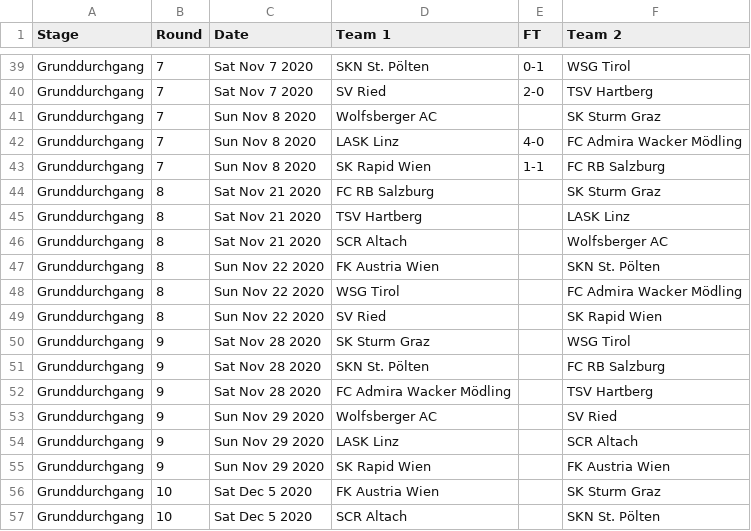
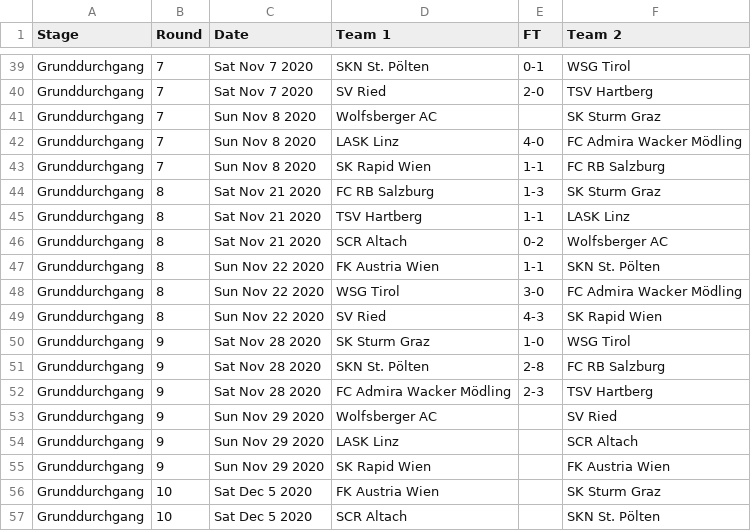
Before and after one commit to footballcsv/austria, a CSV file: 2020s/2020-21/at.1.csv, drawn as a sheet; only a part is shown, gaps mark what is left out.

```diff
--- a/2020s/2020-21/at.1.csv
+++ b/2020s/2020-21/at.1.csv
@@ -43,11 +43,11 @@ Grunddurchgang,7,Sun Nov 8 2020,LASK Linz,4-0,FC Admira Wacker Mödling
 Grunddurchgang,7,Sun Nov 8 2020,SK Rapid Wien,1-1,FC RB Salzburg
-Grunddurchgang,8,Sat Nov 21 2020,FC RB Salzburg,,SK Sturm Graz
-Grunddurchgang,8,Sat Nov 21 2020,TSV Hartberg,,LASK Linz
-Grunddurchgang,8,Sat Nov 21 2020,SCR Altach,,Wolfsberger AC
-Grunddurchgang,8,Sun Nov 22 2020,FK Austria Wien,,SKN St. Pölten
-Grunddurchgang,8,Sun Nov 22 2020,WSG Tirol,,FC Admira Wacker Mödling
-Grunddurchgang,8,Sun Nov 22 2020,SV Ried,,SK Rapid Wien
-Grunddurchgang,9,Sat Nov 28 2020,SK Sturm Graz,,WSG Tirol
-Grunddurchgang,9,Sat Nov 28 2020,SKN St. Pölten,,FC RB Salzburg
-Grunddurchgang,9,Sat Nov 28 2020,FC Admira Wacker Mödling,,TSV Hartberg
+Grunddurchgang,8,Sat Nov 21 2020,FC RB Salzburg,1-3,SK Sturm Graz
+Grunddurchgang,8,Sat Nov 21 2020,TSV Hartberg,1-1,LASK Linz
+Grunddurchgang,8,Sat Nov 21 2020,SCR Altach,0-2,Wolfsberger AC
+Grunddurchgang,8,Sun Nov 22 2020,FK Austria Wien,1-1,SKN St. Pölten
+Grunddurchgang,8,Sun Nov 22 2020,WSG Tirol,3-0,FC Admira Wacker Mödling
+Grunddurchgang,8,Sun Nov 22 2020,SV Ried,4-3,SK Rapid Wien
+Grunddurchgang,9,Sat Nov 28 2020,SK Sturm Graz,1-0,WSG Tirol
+Grunddurchgang,9,Sat Nov 28 2020,SKN St. Pölten,2-8,FC RB Salzburg
+Grunddurchgang,9,Sat Nov 28 2020,FC Admira Wacker Mödling,2-3,TSV Hartberg
 Grunddurchgang,9,Sun Nov 29 2020,Wolfsberger AC,,SV Ried
```
Also changed, not shown: 2020s/2020-21/at.2.csv, 2020s/2020-21/at.3.o.csv, 1 other file.
